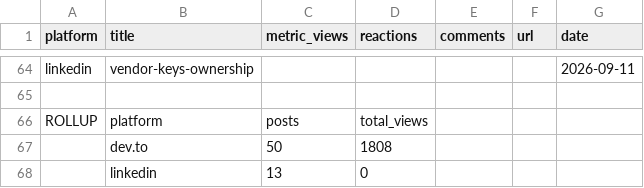
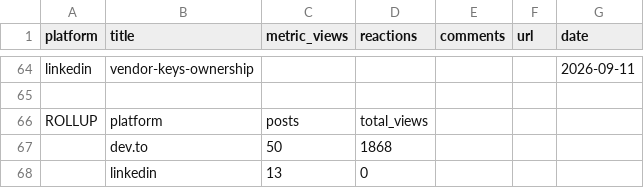
Before and after one commit to archit-akg13/architmittal.com, a CSV file: public/metrics/distribution.csv, drawn as a sheet; only a part is shown, gaps mark what is left out; the diff covers the shown part only.

```diff
--- a/public/metrics/distribution.csv
+++ b/public/metrics/distribution.csv
@@ -66,3 +66,3 @@
 "ROLLUP","platform","posts","total_views","","",""
-"","dev.to","50","1808","","",""
+"","dev.to","50","1868","","",""
 "","linkedin","13","0","","",""
```
Also changed, not shown: 6 edited cells elsewhere in this file, public/metrics/posts.csv, public/metrics/status.csv.
